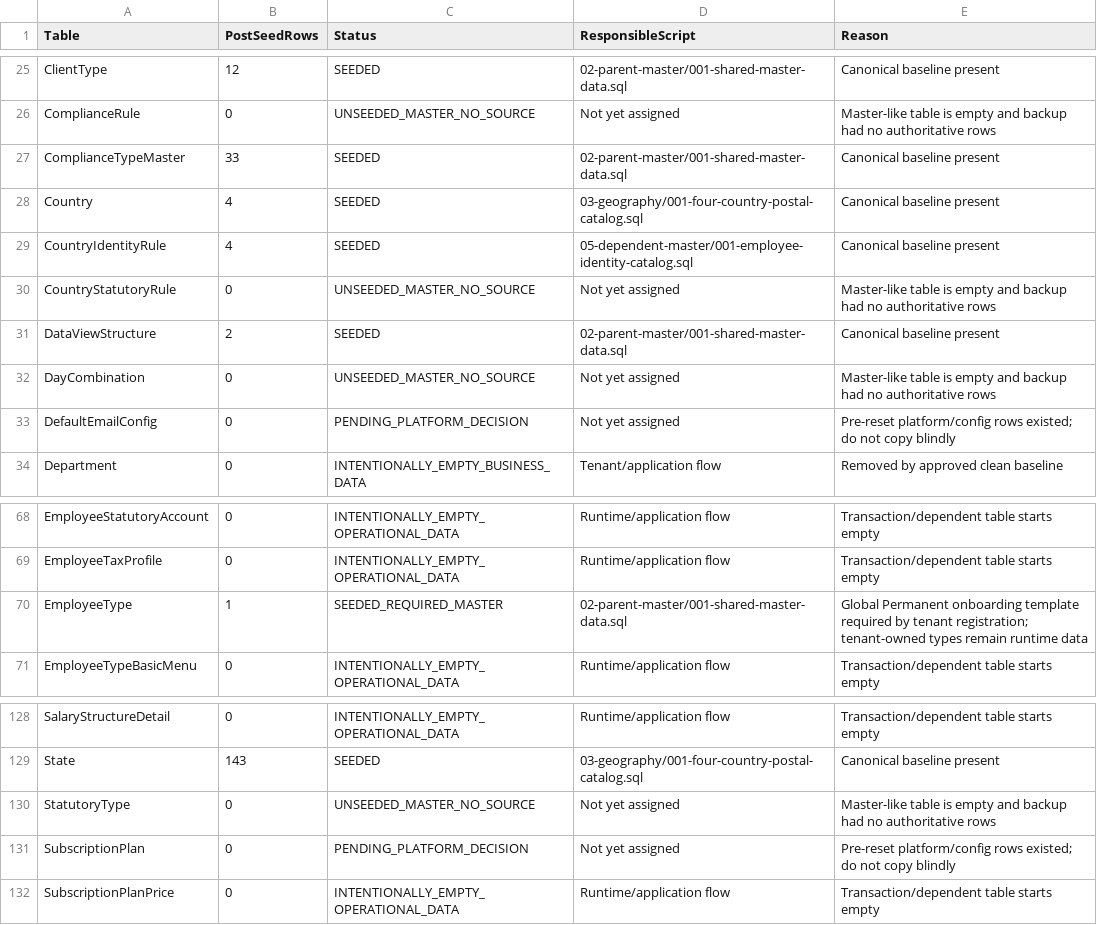
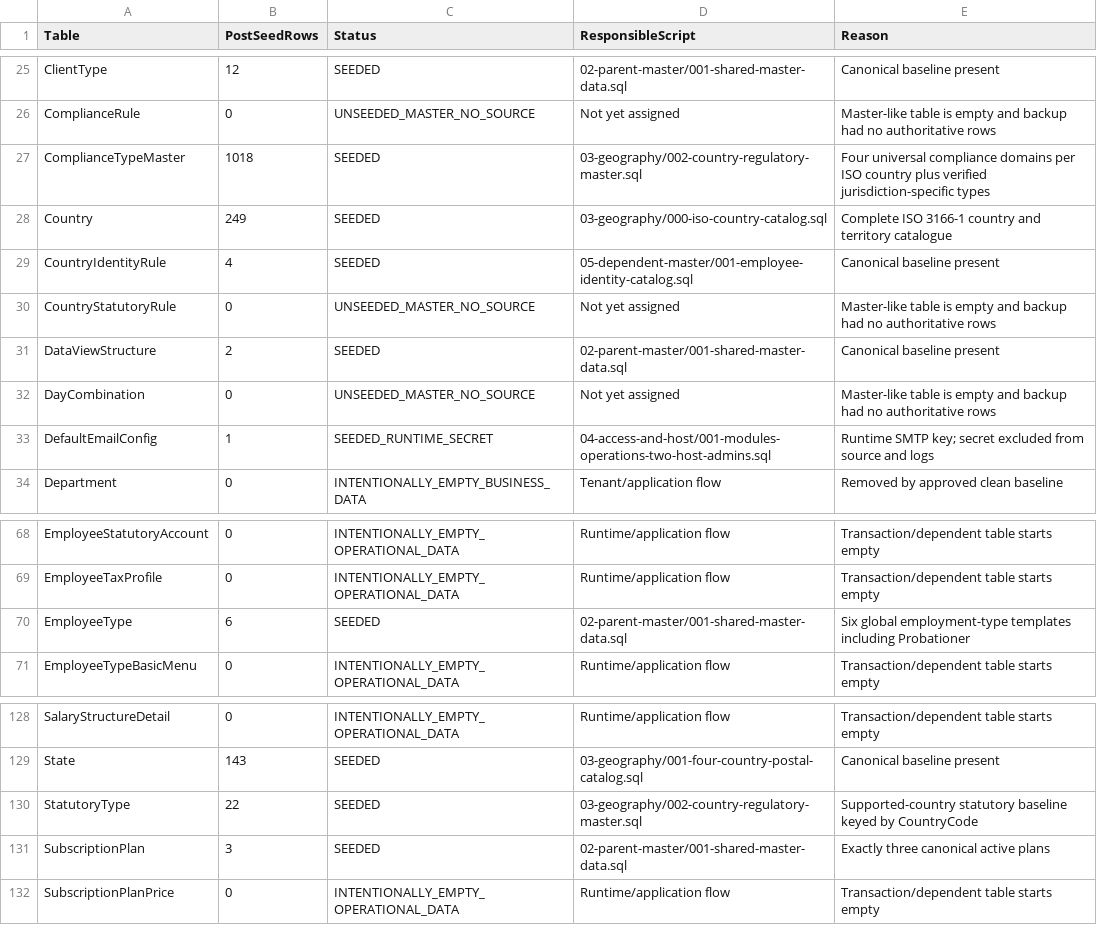
Before and after one commit to QuecksilberTechnologies/axionPro.be, a CSV file: database-scripts/production-seed/00-analysis/SEED_COVERAGE_MATRIX.csv, drawn as a sheet; only a part is shown, gaps mark what is left out.

```diff
--- a/database-scripts/production-seed/00-analysis/SEED_COVERAGE_MATRIX.csv
+++ b/database-scripts/production-seed/00-analysis/SEED_COVERAGE_MATRIX.csv
@@ -26,4 +26,4 @@
 "ComplianceRule","0","UNSEEDED_MASTER_NO_SOURCE","Not yet assigned","Master-like table is empty and backup had no authoritative rows"
-"ComplianceTypeMaster","33","SEEDED","02-parent-master/001-shared-master-data.sql","Canonical baseline present"
-"Country","4","SEEDED","03-geography/001-four-country-postal-catalog.sql","Canonical baseline present"
+"ComplianceTypeMaster","1018","SEEDED","03-geography/002-country-regulatory-master.sql","Four universal compliance domains per ISO country plus verified jurisdiction-specific types"
+"Country","249","SEEDED","03-geography/000-iso-country-catalog.sql","Complete ISO 3166-1 country and territory catalogue"
 "CountryIdentityRule","4","SEEDED","05-dependent-master/001-employee-identity-catalog.sql","Canonical baseline present"
@@ -32,3 +32,3 @@
 "DayCombination","0","UNSEEDED_MASTER_NO_SOURCE","Not yet assigned","Master-like table is empty and backup had no authoritative rows"
-"DefaultEmailConfig","0","PENDING_PLATFORM_DECISION","Not yet assigned","Pre-reset platform/config rows existed; do not copy blindly"
+"DefaultEmailConfig","1","SEEDED_RUNTIME_SECRET","04-access-and-host/001-modules-operations-two-host-admins.sql","Runtime SMTP key; secret excluded from source and logs"
 "Department","0","INTENTIONALLY_EMPTY_BUSINESS_DATA","Tenant/application flow","Removed by approved clean baseline"
@@ -69,3 +69,3 @@
 "EmployeeTaxProfile","0","INTENTIONALLY_EMPTY_OPERATIONAL_DATA","Runtime/application flow","Transaction/dependent table starts empty"
-"EmployeeType","1","SEEDED_REQUIRED_MASTER","02-parent-master/001-shared-master-data.sql","Global Permanent onboarding template required by tenant registration; tenant-owned types remain runtime data"
+"EmployeeType","6","SEEDED","02-parent-master/001-shared-master-data.sql","Six global employment-type templates including Probationer"
 "EmployeeTypeBasicMenu","0","INTENTIONALLY_EMPTY_OPERATIONAL_DATA","Runtime/application flow","Transaction/dependent table starts empty"
@@ -129,4 +129,4 @@
 "State","143","SEEDED","03-geography/001-four-country-postal-catalog.sql","Canonical baseline present"
-"StatutoryType","0","UNSEEDED_MASTER_NO_SOURCE","Not yet assigned","Master-like table is empty and backup had no authoritative rows"
-"SubscriptionPlan","0","PENDING_PLATFORM_DECISION","Not yet assigned","Pre-reset platform/config rows existed; do not copy blindly"
+"StatutoryType","22","SEEDED","03-geography/002-country-regulatory-master.sql","Supported-country statutory baseline keyed by CountryCode"
+"SubscriptionPlan","3","SEEDED","02-parent-master/001-shared-master-data.sql","Exactly three canonical active plans"
 "SubscriptionPlanPrice","0","INTENTIONALLY_EMPTY_OPERATIONAL_DATA","Runtime/application flow","Transaction/dependent table starts empty"
```
Also changed, not shown: database-scripts/production-seed/00-analysis/post-seed-row-counts.csv, 13 other files.
